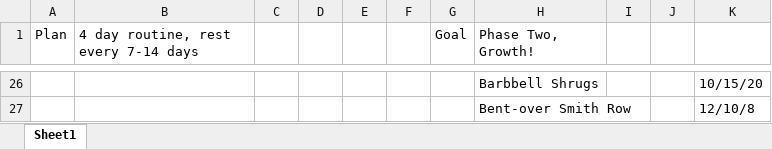
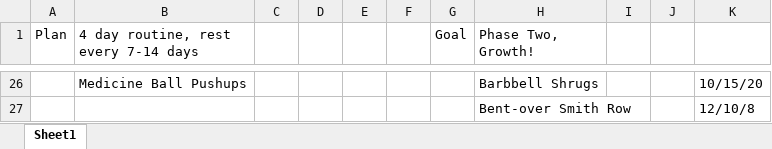
Before and after one commit to justinmreina/GymRoutines, an Excel workbook: Suppl/Thrive Fitness Plan - Lifting - heh.xlsx, sheet Sheet1, drawn as a sheet; only a part is shown, gaps mark what is left out; values as stored, in another font and other column widths than the file's, no cell formats; the diff covers the shown part only; the diff names each change by its address in the sheet, - before the commit and + after, or states it on an @@ line.

```diff
--- a/Suppl/Thrive Fitness Plan - Lifting - heh.xlsx (sheet Sheet1)
+++ b/Suppl/Thrive Fitness Plan - Lifting - heh.xlsx (sheet Sheet1)
-B26: (empty)
+B26: Medicine Ball Pushups
```
Also changed, not shown: 3 added rows, 3 removed rows and 27 edited cells elsewhere in this sheet, cell formats, 4 other files.
